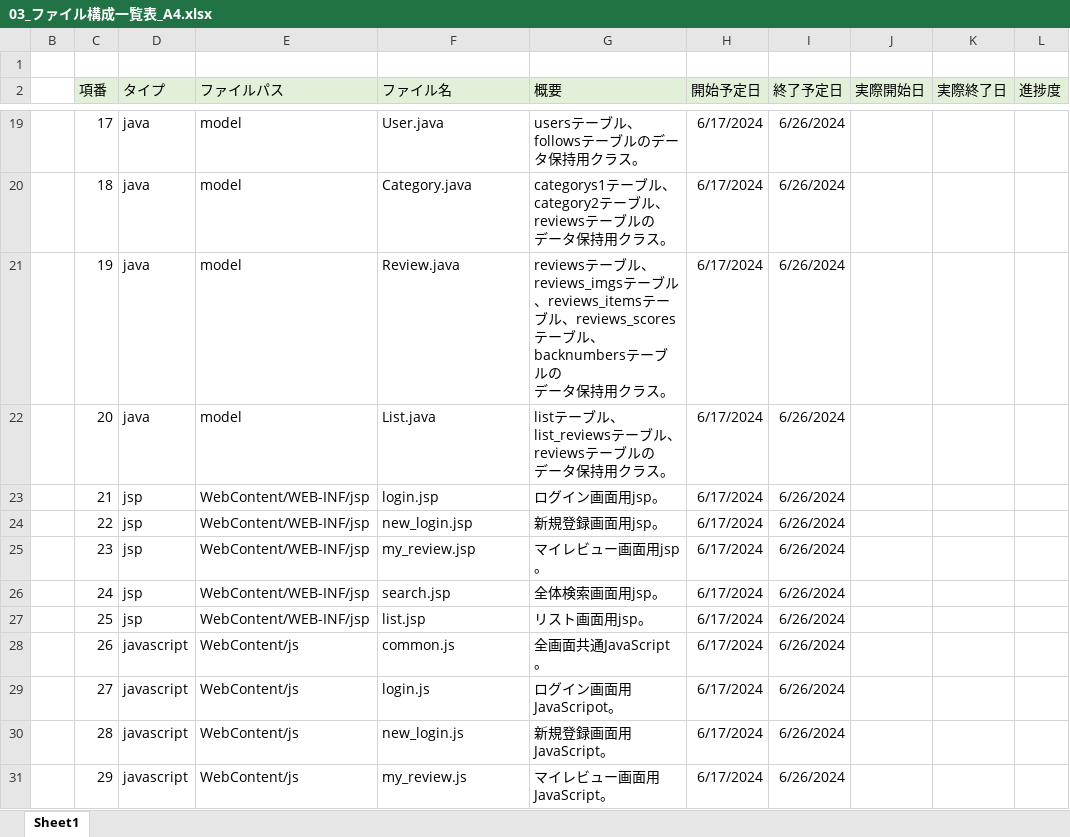
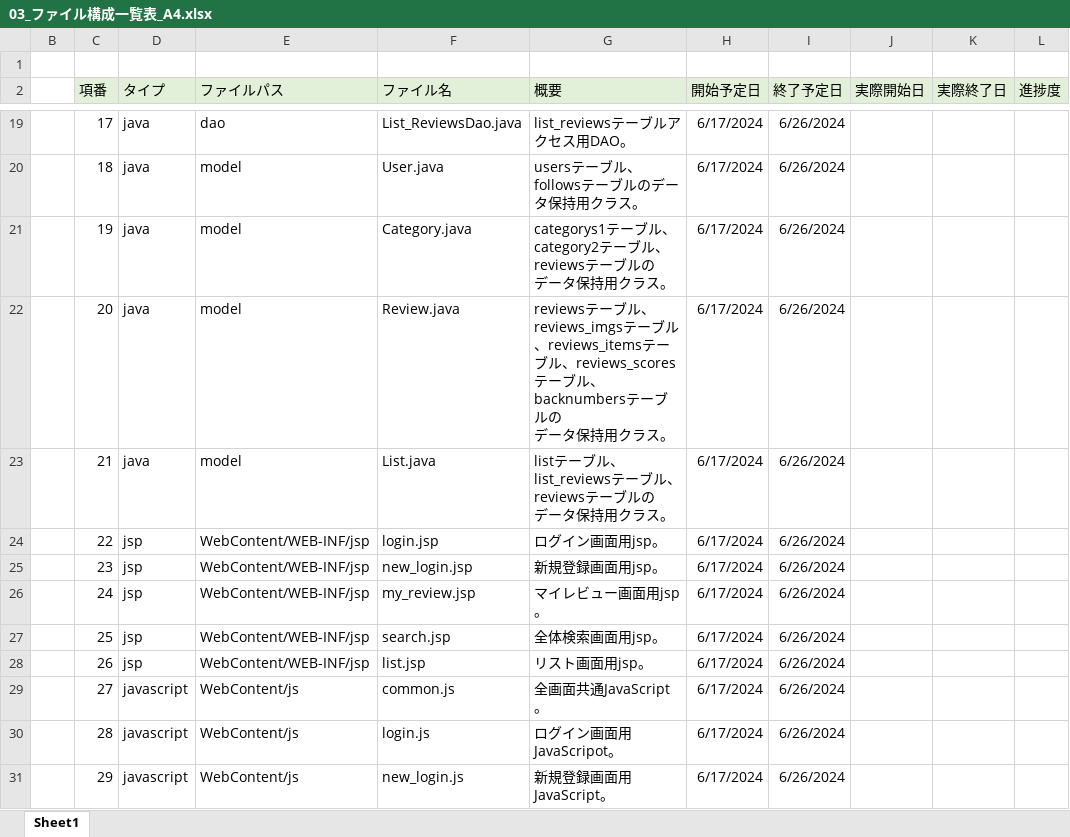
Before and after one commit to plusdojo2024/A4, an Excel workbook: doc/03_内部設計/03_ファイル構成一覧表_A4.xlsx, sheet Sheet1, drawn as a sheet; only a part is shown, gaps mark what is left out; values as stored, in another font and other column widths than the file's, no borders; ↵ is a line break in a cell; the diff covers the shown part only; the diff names each change by its address in the sheet, - before the commit and + after, or states it on an @@ line.

```diff
--- a/doc/03_内部設計/03_ファイル構成一覧表_A4.xlsx (sheet Sheet1)
+++ b/doc/03_内部設計/03_ファイル構成一覧表_A4.xlsx (sheet Sheet1)
-E19 (ファイルパス): model
+E19 (ファイルパス): dao
-F19 (ファイル名): User.java
+F19 (ファイル名): List_ReviewsDao.java
-G19 (概要): usersテーブル、followsテーブルのデータ保持用クラス。
+G19 (概要): list_reviewsテーブルアクセス用DAO。
-F20 (ファイル名): Category.java
+F20 (ファイル名): User.java
-G20 (概要): categorys1テーブル、category2テーブル、reviewsテーブルの ↵ データ保持用クラス。
+G20 (概要): usersテーブル、followsテーブルのデータ保持用クラス。
-F21 (ファイル名): Review.java
+F21 (ファイル名): Category.java
-G21 (概要): reviewsテーブル、reviews_imgsテーブル、reviews_itemsテーブル、reviews_scoresテーブル、backnumbersテーブル…
+G21 (概要): categorys1テーブル、category2テーブル、reviewsテーブル…
-F22 (ファイル名): List.java
+F22 (ファイル名): Review.java
-G22 (概要): listテーブル、list_reviewsテーブル、reviewsテーブル…
+G22 (概要): reviewsテーブル、reviews_imgsテーブル、reviews_itemsテーブル、reviews_scoresテーブル、backnumbersテーブル…
-D23 (タイプ): jsp
+D23 (タイプ): java
-E23 (ファイルパス): WebContent/WEB-INF/jsp
+E23 (ファイルパス): model
-F23 (ファイル名): login.jsp
+F23 (ファイル名): List.java
-G23 (概要): ログイン画面用jsp。
+G23 (概要): listテーブル、list_reviewsテーブル、reviewsテーブルの ↵ データ保持用クラス。
-F24 (ファイル名): new_login.jsp
+F24 (ファイル名): login.jsp
-G24 (概要): 新規登録画面用jsp。
+G24 (概要): ログイン画面用jsp。
-F25 (ファイル名): my_review.jsp
+F25 (ファイル名): new_login.jsp
-G25 (概要): マイレビュー画面用jsp。
+G25 (概要): 新規登録画面用jsp。
-F26 (ファイル名): search.jsp
+F26 (ファイル名): my_review.jsp
-G26 (概要): 全体検索画面用jsp。
+G26 (概要): マイレビュー画面用jsp。
-F27 (ファイル名): list.jsp
+F27 (ファイル名): search.jsp
-G27 (概要): リスト画面用jsp。
+G27 (概要): 全体検索画面用jsp。
-D28 (タイプ): javascript
+D28 (タイプ): jsp
-E28 (ファイルパス): WebContent/js
+E28 (ファイルパス): WebContent/WEB-INF/jsp
-F28 (ファイル名): common.js
+F28 (ファイル名): list.jsp
-G28 (概要): 全画面共通JavaScript。
+G28 (概要): リスト画面用jsp。
-F29 (ファイル名): login.js
+F29 (ファイル名): common.js
-G29 (概要): ログイン画面用JavaScripot。
+G29 (概要): 全画面共通JavaScript。
-F30 (ファイル名): new_login.js
+F30 (ファイル名): login.js
-G30 (概要): 新規登録画面用JavaScript。
+G30 (概要): ログイン画面用JavaScripot。
-F31 (ファイル名): my_review.js
+F31 (ファイル名): new_login.js
-G31 (概要): マイレビュー画面用JavaScript。
+G31 (概要): 新規登録画面用JavaScript。
```
Also changed, not shown: 1 added row and 49 edited cells elsewhere in this sheet.
